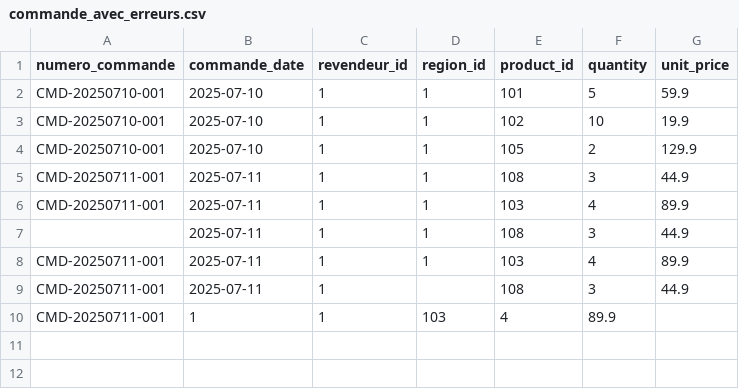
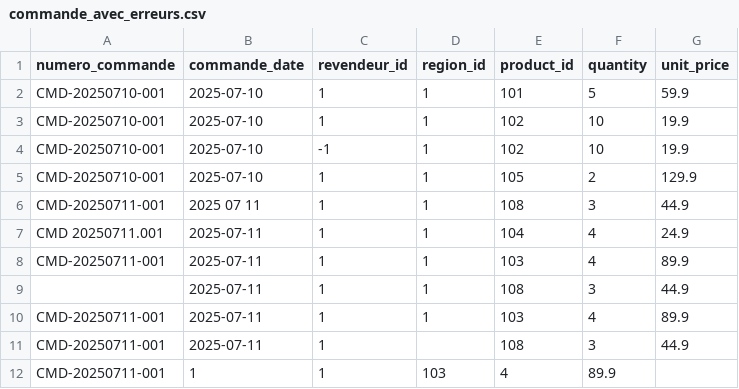
Before and after one commit to TangiLC/isenIA_distributech, a CSV file: data/commande_avec_erreurs.csv, drawn as a sheet.

```diff
--- a/data/commande_avec_erreurs.csv
+++ b/data/commande_avec_erreurs.csv
@@ -3,4 +3,6 @@ CMD-20250710-001,2025-07-10,1,1,101,5,59.9
 CMD-20250710-001,2025-07-10,1,1,102,10,19.9
+CMD-20250710-001,2025-07-10,-1,1,102,10,19.9
 CMD-20250710-001,2025-07-10,1,1,105,2,129.9
-CMD-20250711-001,2025-07-11,1,1,108,3,44.9
+CMD-20250711-001,2025 07 11,1,1,108,3,44.9
+CMD 20250711.001,2025-07-11,1,1,104,4,24.9
 CMD-20250711-001,2025-07-11,1,1,103,4,89.9
```
Also changed, not shown: 1 other file.
